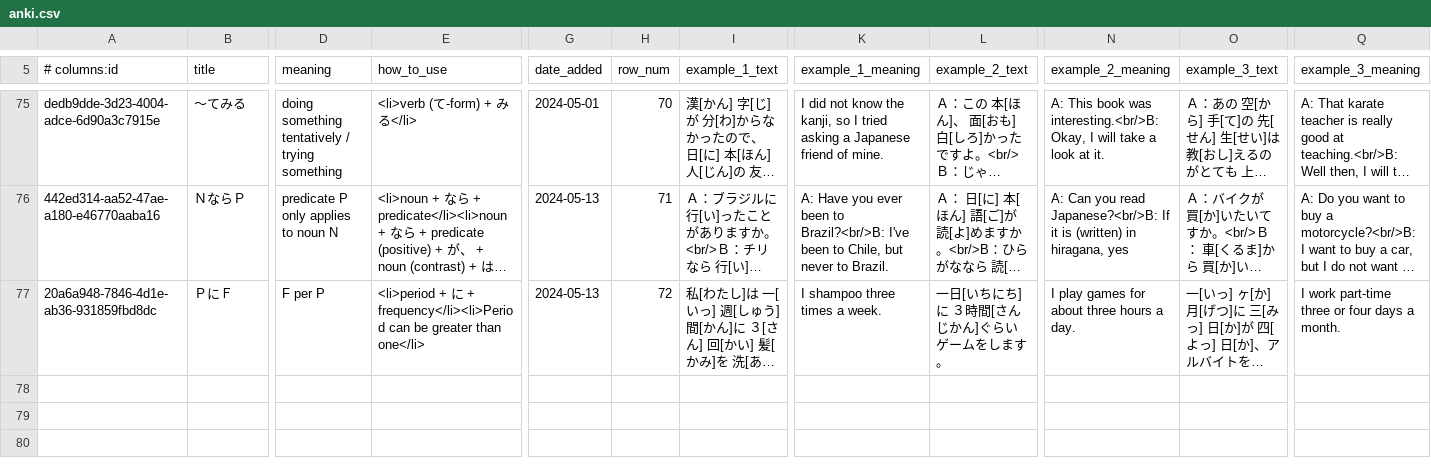
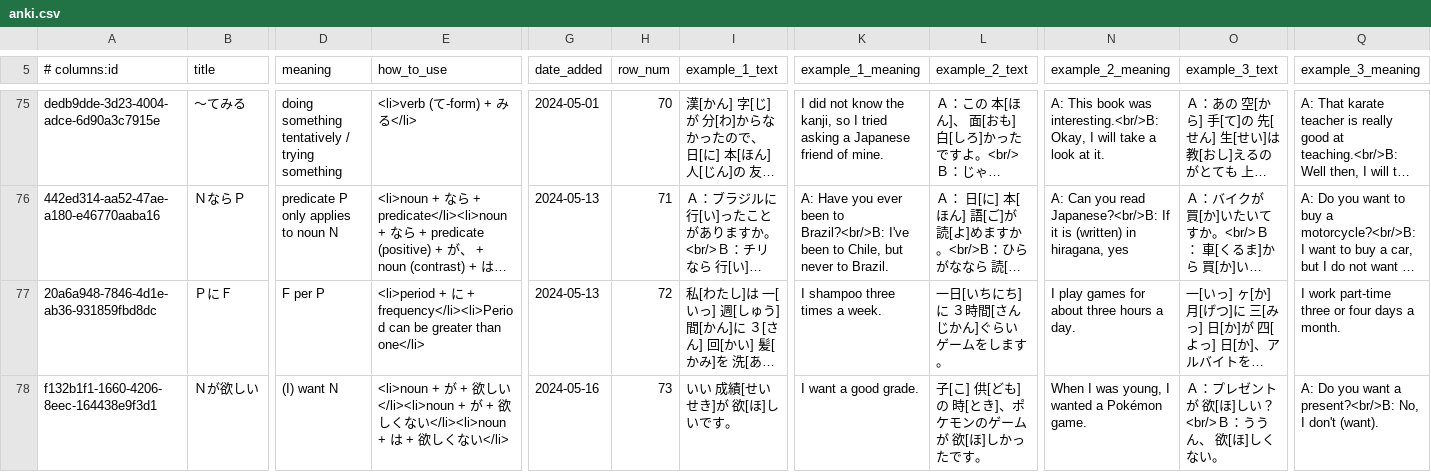
Before and after one commit to paploo/goi, a CSV file: files/grammar/anki.csv, drawn as a sheet; only a part is shown, gaps mark what is left out; long unchanged cells end in …; rows hold the shown columns only; the diff names each change by its address in the sheet, - before the commit and + after, or states it on an @@ line.

Commit message:
L14 grammar 1a

```diff
--- a/files/grammar/anki.csv
+++ b/files/grammar/anki.csv
+row 78: f132b1f1-1660-4206-8eec-164438e9f3d1 | Ｎが欲しい | (I) want N | <li>noun + が + 欲しい</li><li>noun + が + 欲しくない</li><li>noun + は + 欲しくない</li> | 2024-05-16 | 73 | いい 成績[せいせき]が 欲[ほ]しいです。 | I want a good grade. | 子[こ] 供[ども]の 時[とき]、ポケモンのゲームが 欲[ほ]しかったです。 | When I was young, I wanted a Pokémon game. | Ａ：プレゼントが 欲[ほ]しい？<br/>Ｂ：ううん、 欲[ほ]しくない。 | A: Do you want a present?<br/>B: No, I don't (want).
```
Also changed, not shown: 2 other files.
